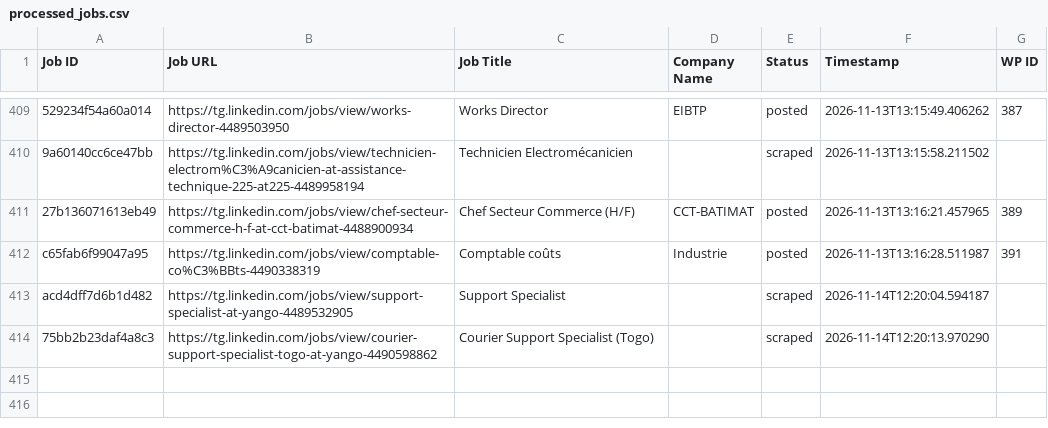
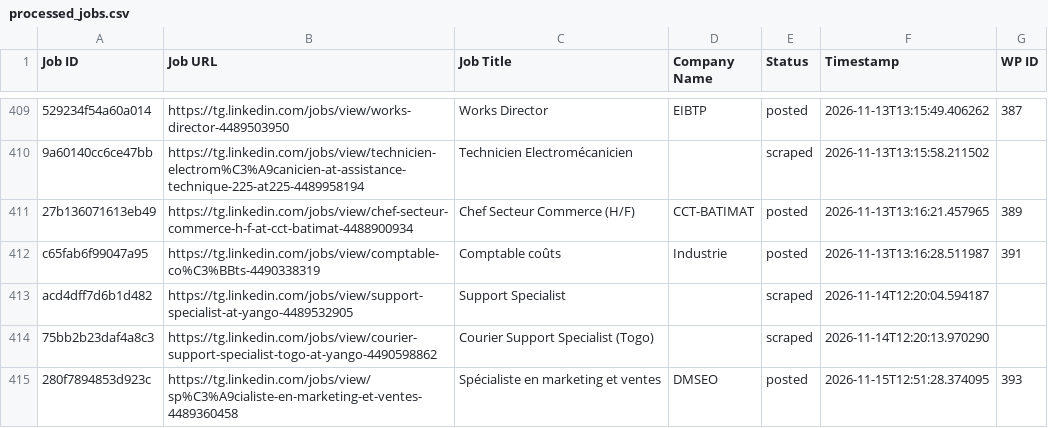
Before and after one commit to vindoky/tg, a CSV file: processed_jobs.csv, drawn as a sheet; only a part is shown, gaps mark what is left out.

```diff
--- a/processed_jobs.csv
+++ b/processed_jobs.csv
@@ -414 +414,2 @@ acd4dff7d6b1d482,https://tg.linkedin.com/jobs/view/support-specialist-at-yango-4
 75bb2b23daf4a8c3,https://tg.linkedin.com/jobs/view/courier-support-specialist-togo-at-yango-4490598862,Courier Support Specialist (Togo),,scraped,2026-11-14T12:20:13.970290,
+280f7894853d923c,https://tg.linkedin.com/jobs/view/sp%C3%A9cialiste-en-marketing-et-ventes-4489360458,Spécialiste en marketing et ventes,DMSEO,posted,2026-11-15T12:51:28.374095,393
```
